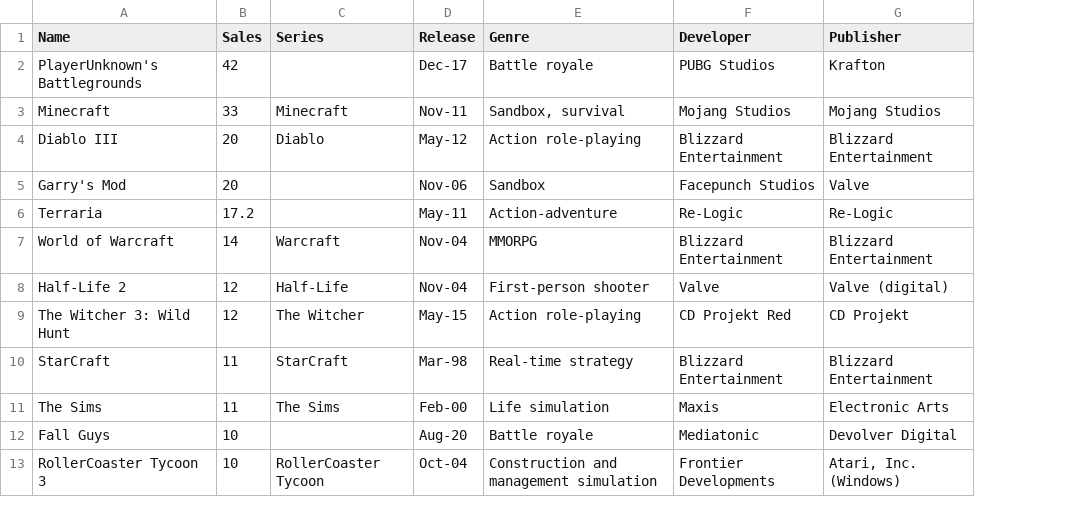
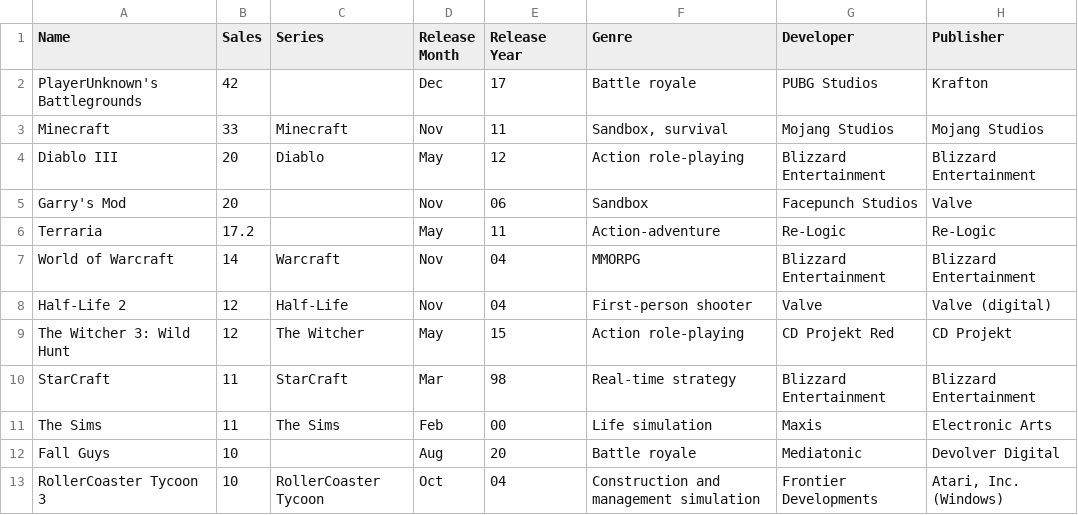
Before and after one commit to ZarloD/HtH_fallprogram, a CSV file: Finding-an-Interesting-Dataset-ZarloD/GameSales.csv, drawn as a sheet; only a part is shown; removed rows and columns are numbered as before the commit, all else as after; the diff names each change by its address in the sheet, - before the commit and + after, or states it on an @@ line.

Commit message:
dataset changes and analysis
changed csv file by separating month and year release. Also answered questions for my dataset

```diff
--- a/Finding-an-Interesting-Dataset-ZarloD/GameSales.csv
+++ b/Finding-an-Interesting-Dataset-ZarloD/GameSales.csv
-column D (Release), rows 2-13: Dec-17 | Nov-11 | May-12 | Nov-06 | May-11 | Nov-04 | Nov-04 | May-15 | Mar-98 | Feb-00 | Aug-20 | Oct-04
+column D (Release Month), rows 2-13: Dec | Nov | May | Nov | May | Nov | Nov | May | Mar | Feb | Aug | Oct
+column E (Release Year), rows 2-13: 17 | 11 | 12 | 06 | 11 | 04 | 04 | 15 | 98 | 00 | 20 | 04
```
Also changed, not shown: 3 other files.
